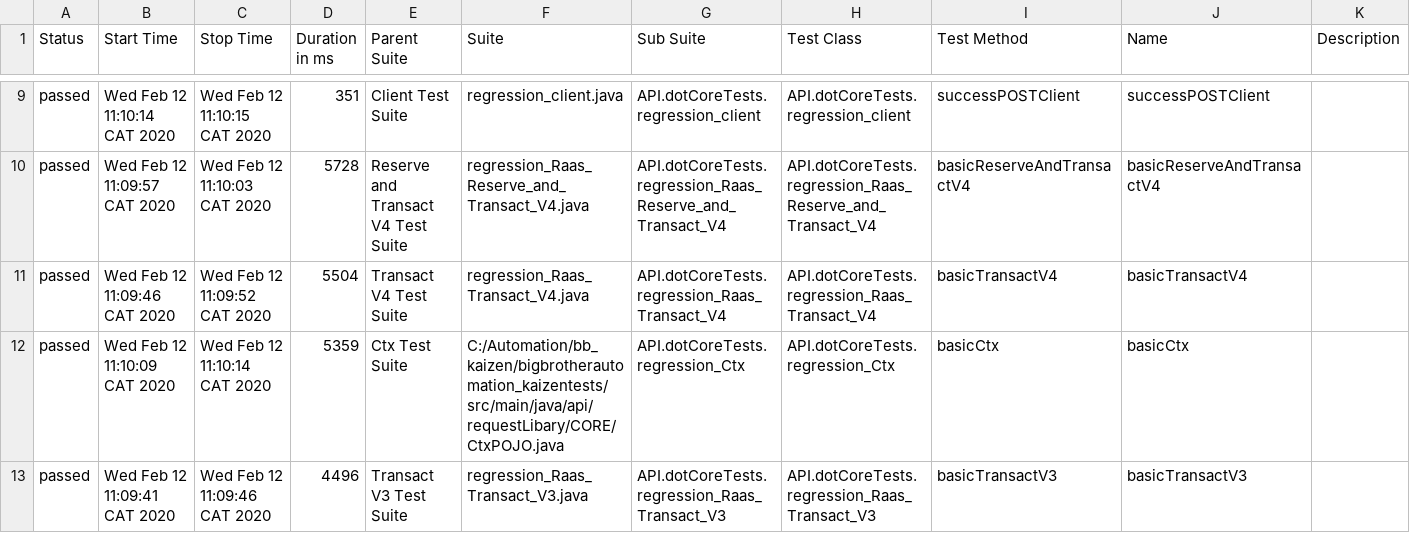
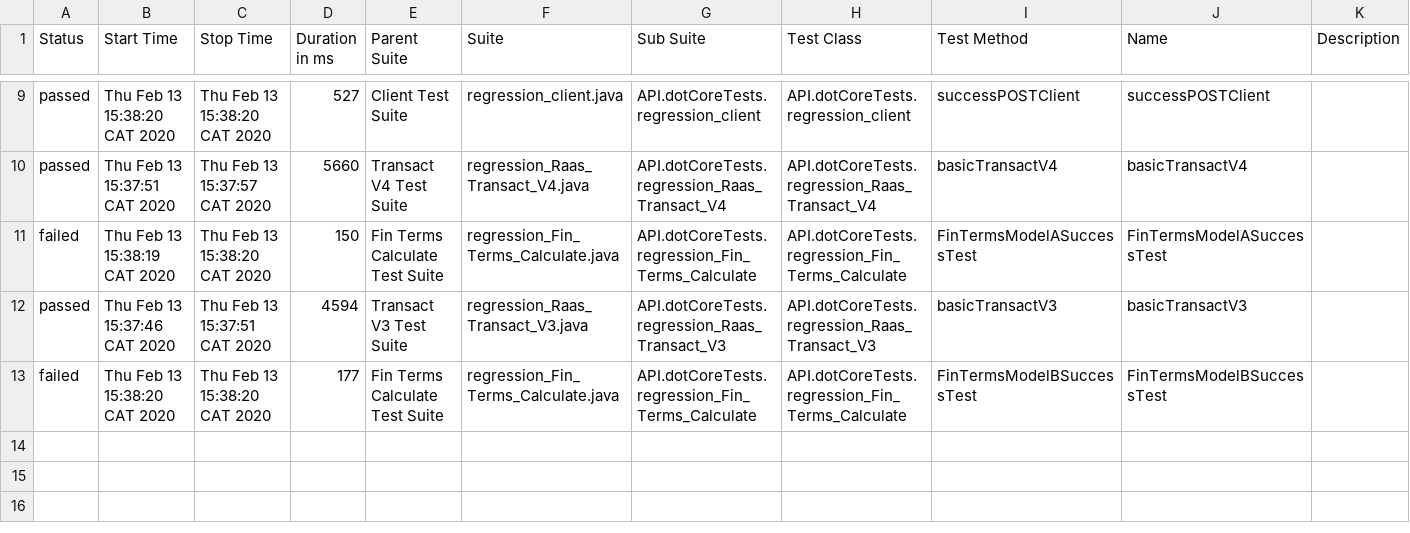
Before and after one commit to MykolaOdynets111/clicatel, a CSV file: allure-report/data/suites.csv, drawn as a sheet; only a part is shown, gaps mark what is left out; the diff covers the shown part only.

Commit message:
Added additional DB assertions for client and vendor test suites

```diff
--- a/allure-report/data/suites.csv
+++ b/allure-report/data/suites.csv
@@ -9,5 +9,5 @@
-"passed","Wed Feb 12 11:10:14 CAT 2020","Wed Feb 12 11:10:15 CAT 2020","351","Client Test Suite","regression_client.java","API.dotCoreTests.regression_client","API.dotCoreTests.regression_client","successPOSTClient","successPOSTClient",""
-"passed","Wed Feb 12 11:09:57 CAT 2020","Wed Feb 12 11:10:03 CAT 2020","5728","Reserve and Transact V4 Test Suite","regression_Raas_Reserve_and_Transact_V4.java","API.dotCoreTests.regression_Raas_Reserve_and_Transact_V4","API.dotCoreTests.regression_Raas_Reserve_and_Transact_V4","basicReserveAndTransactV4","basicReserveAndTransactV4",""
-"passed","Wed Feb 12 11:09:46 CAT 2020","Wed Feb 12 11:09:52 CAT 2020","5504","Transact V4 Test Suite","regression_Raas_Transact_V4.java","API.dotCoreTests.regression_Raas_Transact_V4","API.dotCoreTests.regression_Raas_Transact_V4","basicTransactV4","basicTransactV4",""
-"passed","Wed Feb 12 11:10:09 CAT 2020","Wed Feb 12 11:10:14 CAT 2020","5359","Ctx Test Suite","C:/Automation/bb_kaizen/bigbrotherautomation_kaizentests/src/main/java/api/requestLibary/CORE/CtxPOJO.java","API.dotCoreTests.regression_Ctx","API.dotCoreTests.regression_Ctx","basicCtx","basicCtx",""
-"passed","Wed Feb 12 11:09:41 CAT 2020","Wed Feb 12 11:09:46 CAT 2020","4496","Transact V3 Test Suite","regression_Raas_Transact_V3.java","API.dotCoreTests.regression_Raas_Transact_V3","API.dotCoreTests.regression_Raas_Transact_V3","basicTransactV3","basicTransactV3",""
+"passed","Thu Feb 13 15:38:20 CAT 2020","Thu Feb 13 15:38:20 CAT 2020","527","Client Test Suite","regression_client.java","API.dotCoreTests.regression_client","API.dotCoreTests.regression_client","successPOSTClient","successPOSTClient",""
+"passed","Thu Feb 13 15:37:51 CAT 2020","Thu Feb 13 15:37:57 CAT 2020","5660","Transact V4 Test Suite","regression_Raas_Transact_V4.java","API.dotCoreTests.regression_Raas_Transact_V4","API.dotCoreTests.regression_Raas_Transact_V4","basicTransactV4","basicTransactV4",""
+"failed","Thu Feb 13 15:38:19 CAT 2020","Thu Feb 13 15:38:20 CAT 2020","150","Fin Terms Calculate Test Suite","regression_Fin_Terms_Calculate.java","API.dotCoreTests.regression_Fin_Terms_Calculate","API.dotCoreTests.regression_Fin_Terms_Calculate","FinTermsModelASuccessTest","FinTermsModelASuccessTest",""
+"passed","Thu Feb 13 15:37:46 CAT 2020","Thu Feb 13 15:37:51 CAT 2020","4594","Transact V3 Test Suite","regression_Raas_Transact_V3.java","API.dotCoreTests.regression_Raas_Transact_V3","API.dotCoreTests.regression_Raas_Transact_V3","basicTransactV3","basicTransactV3",""
+"failed","Thu Feb 13 15:38:20 CAT 2020","Thu Feb 13 15:38:20 CAT 2020","177","Fin Terms Calculate Test Suite","regression_Fin_Terms_Calculate.java","API.dotCoreTests.regression_Fin_Terms_Calculate","API.dotCoreTests.regression_Fin_Terms_Calculate","FinTermsModelBSuccessTest","FinTermsModelBSuccessTest",""
```
Also changed, not shown: 3 added rows, 3 removed rows and 24 edited cells elsewhere in this file, 30 other files.
